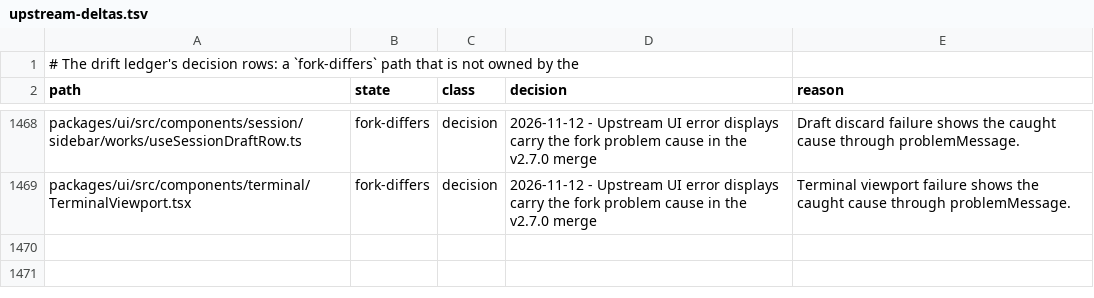
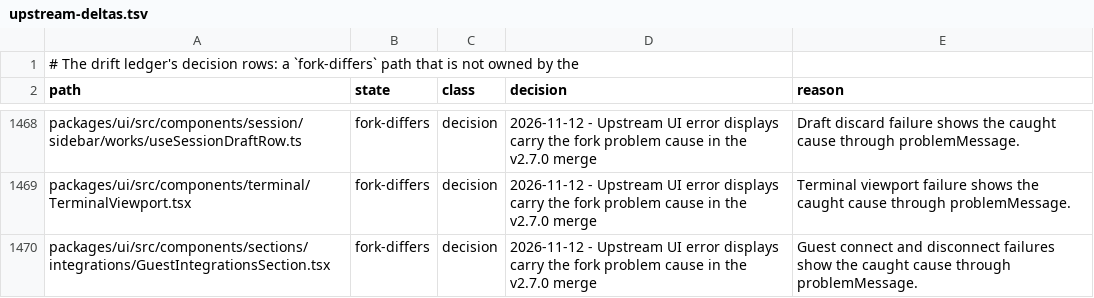
Before and after one commit to Shizuku-Yume/ohpichamber, a TSV file: .workflow/upstream-deltas.tsv, drawn as a sheet; only a part is shown, gaps mark what is left out; the diff names each change by its address in the sheet, - before the commit and + after, or states it on an @@ line.

Commit message:
Classify the last touched upstream UI file in the drift ledger

```diff
--- a/.workflow/upstream-deltas.tsv
+++ b/.workflow/upstream-deltas.tsv
+row 1470: packages/ui/src/components/sections/integrations/GuestIntegrationsSection.tsx | fork-differs | decision | 2026-11-12 - Upstream UI error displays carry the fork problem cause in the v2.7.0 merge | Guest connect and disconnect failures show the caught cause through problemMessage.
```
